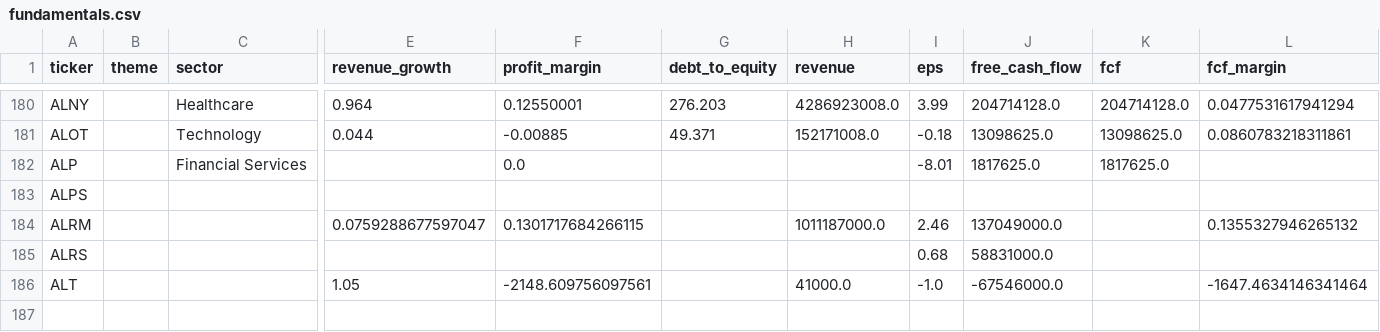
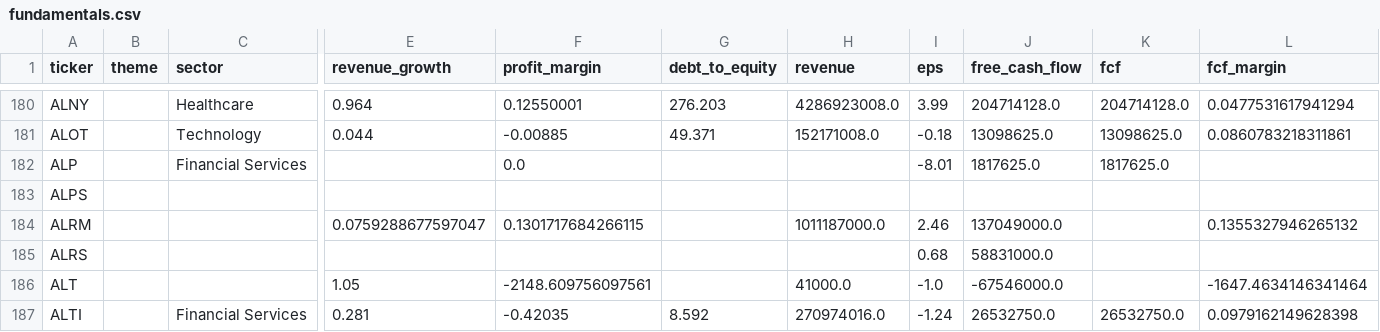
Before and after one commit to YuzeJ21/Stock-Analysis, a CSV file: data/fundamentals.csv, drawn as a sheet; only a part is shown, gaps mark what is left out; rows hold the shown columns only; the diff names each change by its address in the sheet, - before the commit and + after, or states it on an @@ line.

```diff
--- a/data/fundamentals.csv
+++ b/data/fundamentals.csv
+row 187: ALTI |  | Financial Services | 0.281 | -0.42035 | 8.592 | 270974016.0 | -1.24 | 26532750.0 | 26532750.0 | 0.0979162149628398
```
Also changed, not shown: data/reviewed_batch_proofs.csv.
